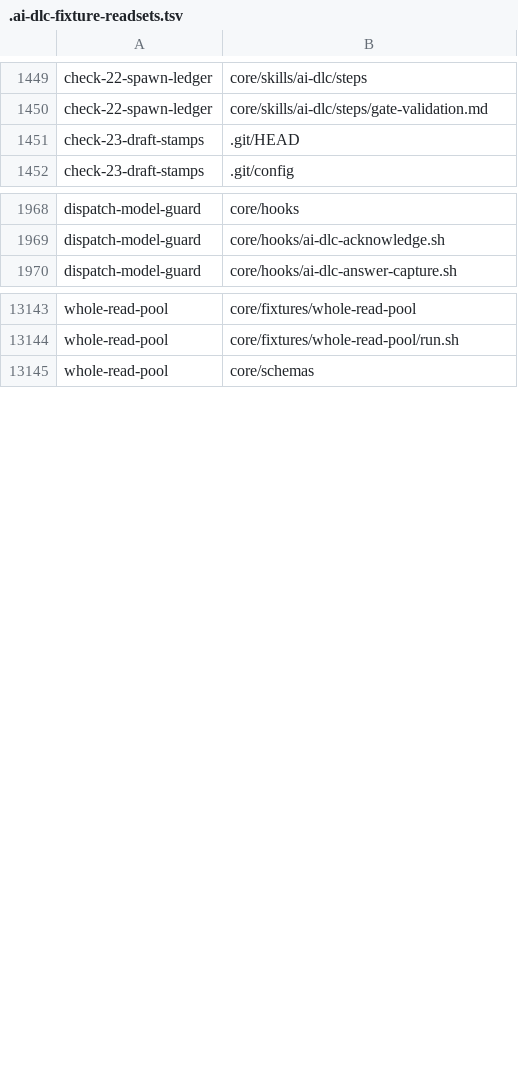
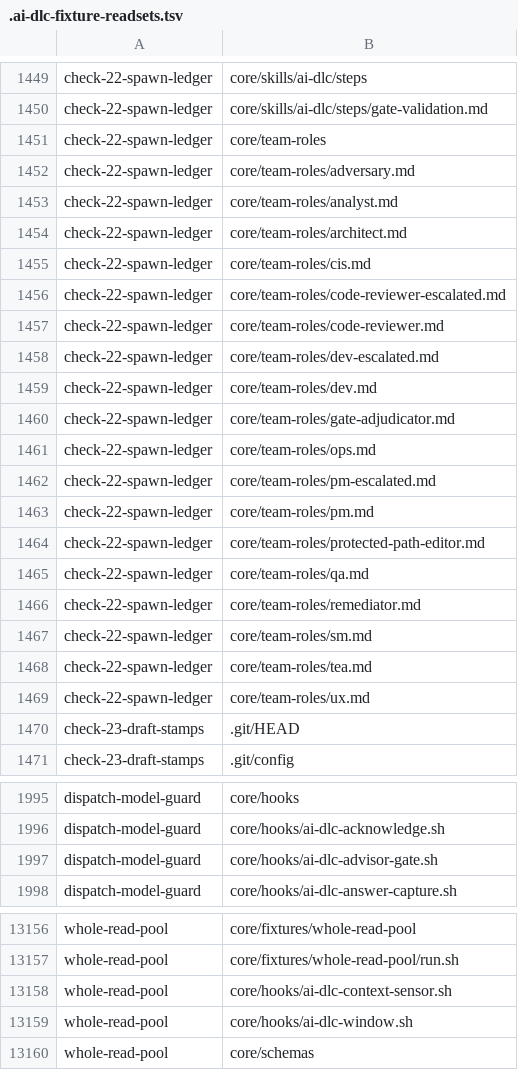
Before and after one commit to euron8/ai-dlc, a TSV file: .ai-dlc-fixture-readsets.tsv, drawn as a sheet; only a part is shown, gaps mark what is left out; the diff covers the shown part only; the diff names each change by its address in the sheet, - before the commit and + after, or states it on an @@ line.

```diff
--- a/.ai-dlc-fixture-readsets.tsv
+++ b/.ai-dlc-fixture-readsets.tsv
+row 1451: check-22-spawn-ledger | core/team-roles
+row 1452: check-22-spawn-ledger | core/team-roles/adversary.md
+row 1453: check-22-spawn-ledger | core/team-roles/analyst.md
+row 1454: check-22-spawn-ledger | core/team-roles/architect.md
+row 1455: check-22-spawn-ledger | core/team-roles/cis.md
+row 1456: check-22-spawn-ledger | core/team-roles/code-reviewer-escalated.md
+row 1457: check-22-spawn-ledger | core/team-roles/code-reviewer.md
+row 1458: check-22-spawn-ledger | core/team-roles/dev-escalated.md
+row 1459: check-22-spawn-ledger | core/team-roles/dev.md
+row 1460: check-22-spawn-ledger | core/team-roles/gate-adjudicator.md
+row 1461: check-22-spawn-ledger | core/team-roles/ops.md
+row 1462: check-22-spawn-ledger | core/team-roles/pm-escalated.md
+row 1463: check-22-spawn-ledger | core/team-roles/pm.md
+row 1464: check-22-spawn-ledger | core/team-roles/protected-path-editor.md
+row 1465: check-22-spawn-ledger | core/team-roles/qa.md
+row 1466: check-22-spawn-ledger | core/team-roles/remediator.md
+row 1467: check-22-spawn-ledger | core/team-roles/sm.md
+row 1468: check-22-spawn-ledger | core/team-roles/tea.md
+row 1469: check-22-spawn-ledger | core/team-roles/ux.md
+row 1997: dispatch-model-guard | core/hooks/ai-dlc-advisor-gate.sh
+row 13158: whole-read-pool | core/hooks/ai-dlc-context-sensor.sh
+row 13159: whole-read-pool | core/hooks/ai-dlc-window.sh
```
Also changed, not shown: 27 added rows, 30 removed rows and 1 edited cell elsewhere in this file, 46 other files.
